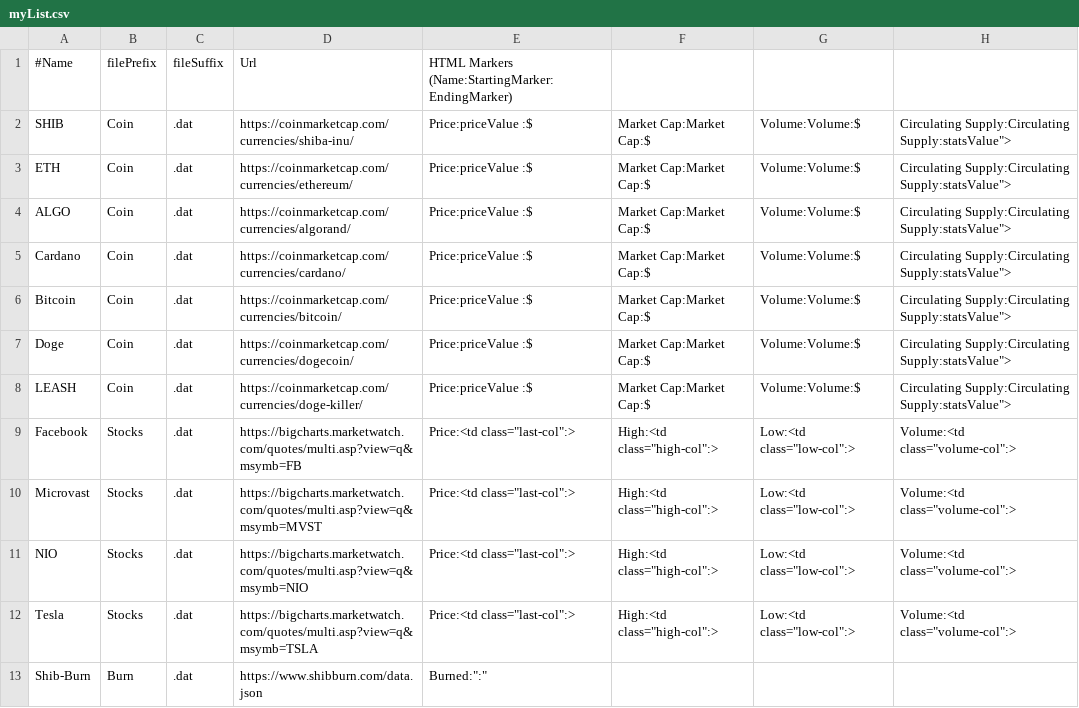
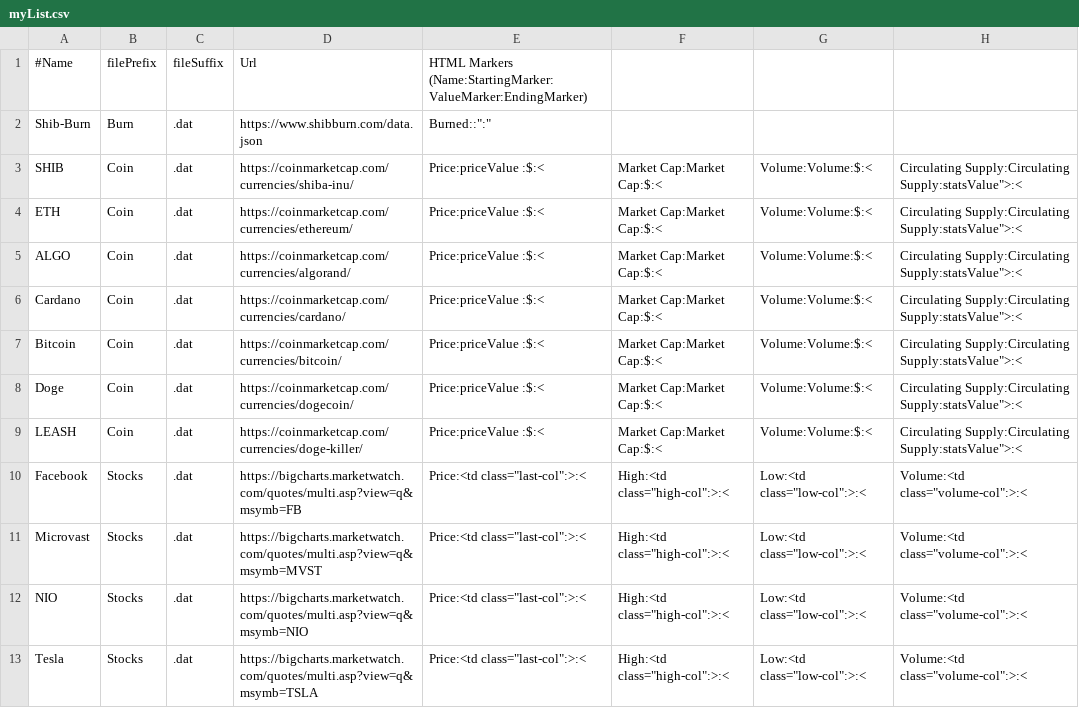
Before and after one commit to darkcrash21/ML, a CSV file: stockRetriever/myList.csv, drawn as a sheet.

```diff
--- a/stockRetriever/myList.csv
+++ b/stockRetriever/myList.csv
@@ -1,13 +1,13 @@
-#Name,filePrefix,fileSuffix,Url,HTML Markers (Name:StartingMarker:EndingMarker)
-SHIB,Coin,.dat,https://coinmarketcap.com/currencies/shiba-inu/,Price:priceValue :$,Market Cap:Market Cap:$,Volume:Volume:$,Circulating Supply:Circulating Supply:statsValue">
-ETH,Coin,.dat,https://coinmarketcap.com/currencies/ethereum/,Price:priceValue :$,Market Cap:Market Cap:$,Volume:Volume:$,Circulating Supply:Circulating Supply:statsValue">
-ALGO,Coin,.dat,https://coinmarketcap.com/currencies/algorand/,Price:priceValue :$,Market Cap:Market Cap:$,Volume:Volume:$,Circulating Supply:Circulating Supply:statsValue">
-Cardano,Coin,.dat,https://coinmarketcap.com/currencies/cardano/,Price:priceValue :$,Market Cap:Market Cap:$,Volume:Volume:$,Circulating Supply:Circulating Supply:statsValue">
-Bitcoin,Coin,.dat,https://coinmarketcap.com/currencies/bitcoin/,Price:priceValue :$,Market Cap:Market Cap:$,Volume:Volume:$,Circulating Supply:Circulating Supply:statsValue">
-Doge,Coin,.dat,https://coinmarketcap.com/currencies/dogecoin/,Price:priceValue :$,Market Cap:Market Cap:$,Volume:Volume:$,Circulating Supply:Circulating Supply:statsValue">
-LEASH,Coin,.dat,https://coinmarketcap.com/currencies/doge-killer/,Price:priceValue :$,Market Cap:Market Cap:$,Volume:Volume:$,Circulating Supply:Circulating Supply:statsValue">
-Facebook,Stocks,.dat,https://bigcharts.marketwatch.com/quotes/multi.asp?view=q&msymb=FB,Price:<td class="last-col":>,High:<td class="high-col":>,Low:<td class="low-col":>,Volume:<td class="volume-col":>
-Microvast,Stocks,.dat,https://bigcharts.marketwatch.com/quotes/multi.asp?view=q&msymb=MVST,Price:<td class="last-col":>,High:<td class="high-col":>,Low:<td class="low-col":>,Volume:<td class="volume-col":>
-NIO,Stocks,.dat,https://bigcharts.marketwatch.com/quotes/multi.asp?view=q&msymb=NIO,Price:<td class="last-col":>,High:<td class="high-col":>,Low:<td class="low-col":>,Volume:<td class="volume-col":>
-Tesla,Stocks,.dat,https://bigcharts.marketwatch.com/quotes/multi.asp?view=q&msymb=TSLA,Price:<td class="last-col":>,High:<td class="high-col":>,Low:<td class="low-col":>,Volume:<td class="volume-col":>
-Shib-Burn,Burn,.dat,https://www.shibburn.com/data.json,Burned:":"
+#Name,filePrefix,fileSuffix,Url,HTML Markers (Name:StartingMarker:ValueMarker:EndingMarker)
+Shib-Burn,Burn,.dat,https://www.shibburn.com/data.json,Burned::":"
+SHIB,Coin,.dat,https://coinmarketcap.com/currencies/shiba-inu/,Price:priceValue :$:<,Market Cap:Market Cap:$:<,Volume:Volume:$:<,Circulating Supply:Circulating Supply:statsValue">:<
+ETH,Coin,.dat,https://coinmarketcap.com/currencies/ethereum/,Price:priceValue :$:<,Market Cap:Market Cap:$:<,Volume:Volume:$:<,Circulating Supply:Circulating Supply:statsValue">:<
+ALGO,Coin,.dat,https://coinmarketcap.com/currencies/algorand/,Price:priceValue :$:<,Market Cap:Market Cap:$:<,Volume:Volume:$:<,Circulating Supply:Circulating Supply:statsValue">:<
+Cardano,Coin,.dat,https://coinmarketcap.com/currencies/cardano/,Price:priceValue :$:<,Market Cap:Market Cap:$:<,Volume:Volume:$:<,Circulating Supply:Circulating Supply:statsValue">:<
+Bitcoin,Coin,.dat,https://coinmarketcap.com/currencies/bitcoin/,Price:priceValue :$:<,Market Cap:Market Cap:$:<,Volume:Volume:$:<,Circulating Supply:Circulating Supply:statsValue">:<
+Doge,Coin,.dat,https://coinmarketcap.com/currencies/dogecoin/,Price:priceValue :$:<,Market Cap:Market Cap:$:<,Volume:Volume:$:<,Circulating Supply:Circulating Supply:statsValue">:<
+LEASH,Coin,.dat,https://coinmarketcap.com/currencies/doge-killer/,Price:priceValue :$:<,Market Cap:Market Cap:$:<,Volume:Volume:$:<,Circulating Supply:Circulating Supply:statsValue">:<
+Facebook,Stocks,.dat,https://bigcharts.marketwatch.com/quotes/multi.asp?view=q&msymb=FB,Price:<td class="last-col":>:<,High:<td class="high-col":>:<,Low:<td class="low-col":>:<,Volume:<td class="volume-col":>:<
+Microvast,Stocks,.dat,https://bigcharts.marketwatch.com/quotes/multi.asp?view=q&msymb=MVST,Price:<td class="last-col":>:<,High:<td class="high-col":>:<,Low:<td class="low-col":>:<,Volume:<td class="volume-col":>:<
+NIO,Stocks,.dat,https://bigcharts.marketwatch.com/quotes/multi.asp?view=q&msymb=NIO,Price:<td class="last-col":>:<,High:<td class="high-col":>:<,Low:<td class="low-col":>:<,Volume:<td class="volume-col":>:<
+Tesla,Stocks,.dat,https://bigcharts.marketwatch.com/quotes/multi.asp?view=q&msymb=TSLA,Price:<td class="last-col":>:<,High:<td class="high-col":>:<,Low:<td class="low-col":>:<,Volume:<td class="volume-col":>:<
```
Also changed, not shown: 13 other files.
